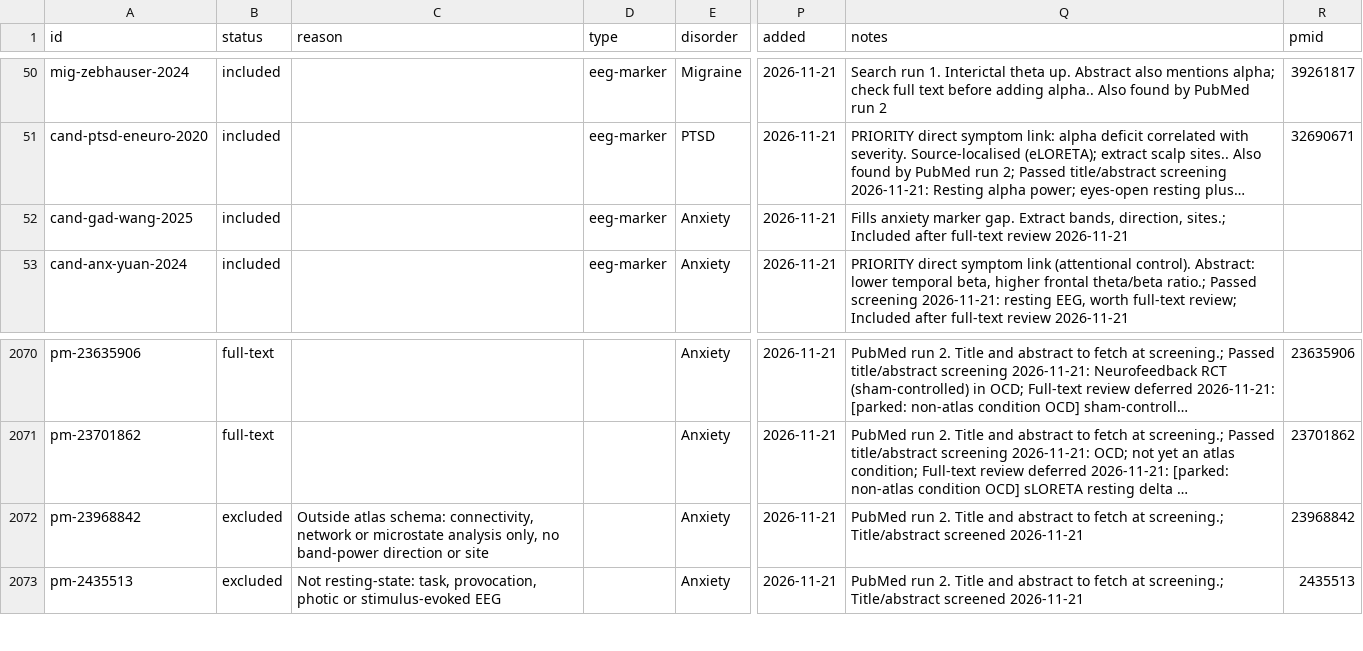
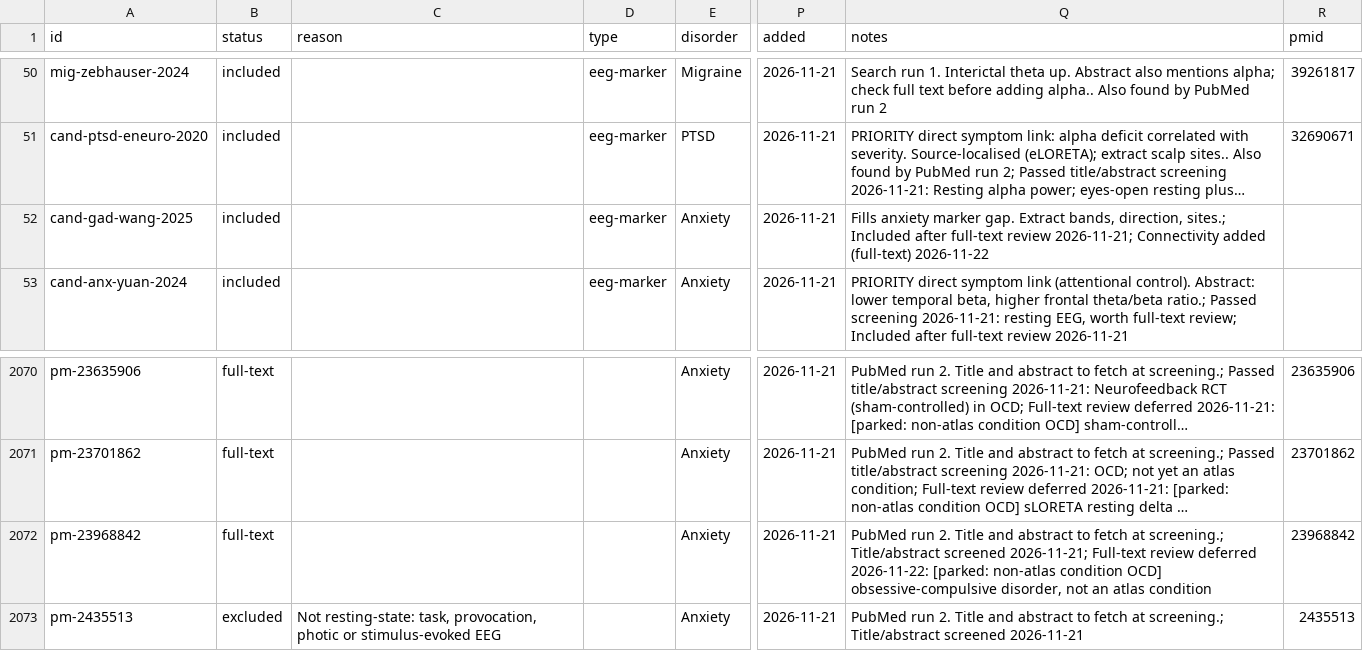
Before and after one commit to farrokh143/eeg-disorder-atlas, a CSV file: data/research-log.csv, drawn as a sheet; only a part is shown, gaps mark what is left out; long unchanged cells end in …; the diff covers the shown part only; the diff names each change by its address in the sheet, - before the commit and + after, or states it on an @@ line.

```diff
--- a/data/research-log.csv
+++ b/data/research-log.csv
-Q52 (notes): …full-text review 2026-11-21
+Q52 (notes): …full-text review 2026-11-21; Connectivity added (full-text) 2026-11-22
-B2072 (status): excluded
+B2072 (status): full-text
-C2072 (reason): Outside atlas schema: connectivity, network or microstate analysis only, no band-power direction or site
+C2072 (reason): (empty)
-Q2072 (notes): …Title/abstract screened 2026-11-21
+Q2072 (notes): …Title/abstract screened 2026-11-21; Full-text review deferred 2026-11-22: [parked: non-atlas condition OCD] obsessive-compulsive disorder, not an atlas condition
```
Also changed, not shown: 27 edited cells elsewhere in this file, 4 other files.
